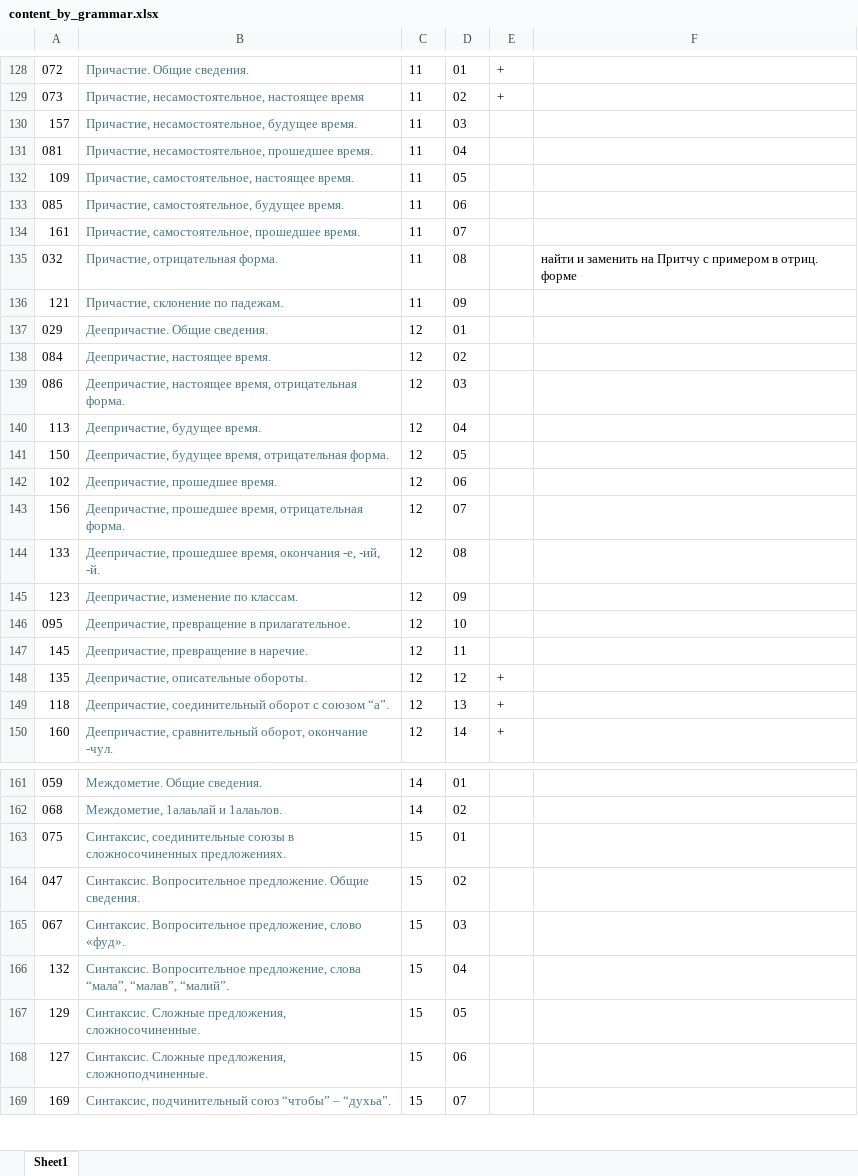
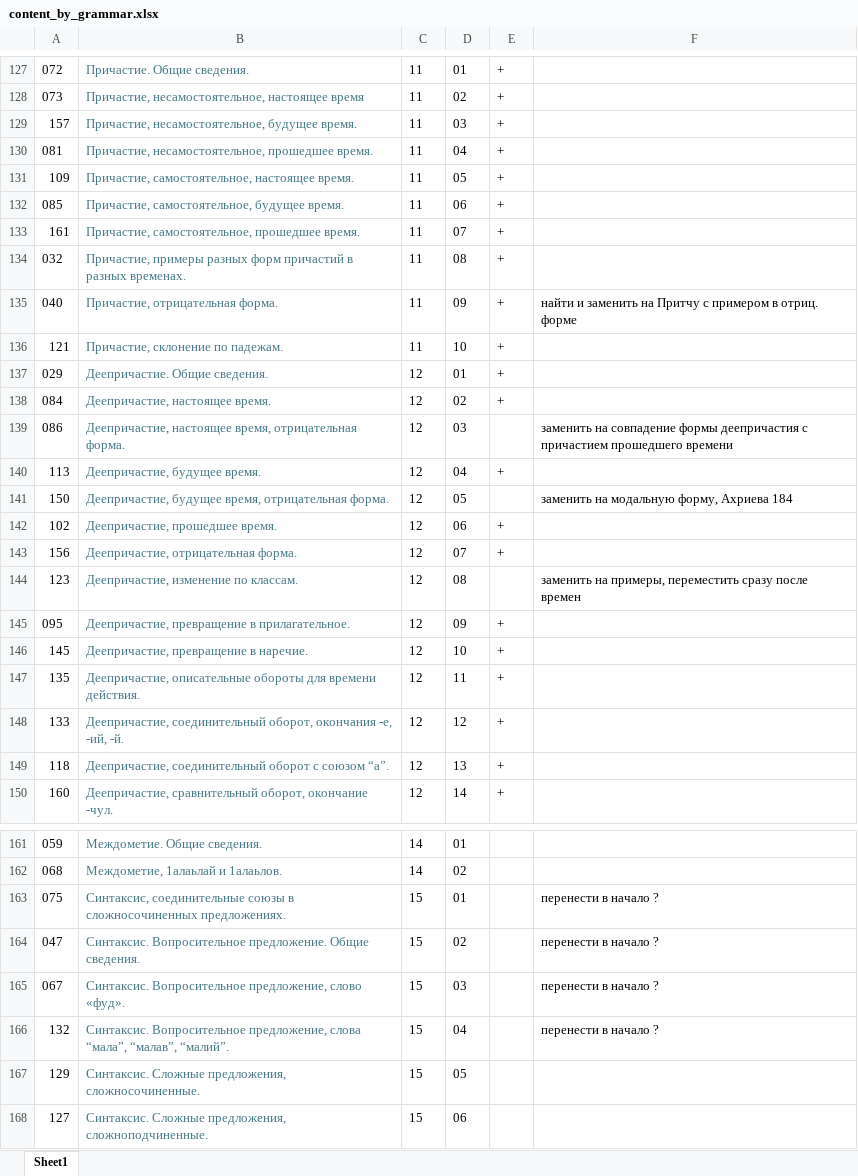
Before and after one commit to bumbari/dahkilgov, an Excel workbook: p/content_by_grammar.xlsx, sheet Sheet1, drawn as a sheet; only a part is shown, gaps mark what is left out; the shorter side is filled out with more unchanged rows; values as stored, in another font and other column widths than the file's, no borders; removed rows and columns are numbered as before the commit, all else as after; the diff covers the shown part only; the diff names each change by its address in the sheet, - before the commit and + after, or states it on an @@ line.

Commit message:
grammar, up to 138

```diff
--- a/p/content_by_grammar.xlsx (sheet Sheet1)
+++ b/p/content_by_grammar.xlsx (sheet Sheet1)
-E129:E134: (empty)
+E129:E134: +
-B134: Причастие, отрицательная форма.
+B134: Причастие, примеры разных форм причастий в разных временах.
-F134: найти и заменить на Притчу с примером в отриц. форме
+F134: (empty)
+row 135: 040 | Причастие, отрицательная форма. | 11 | 09 | + | найти и заменить на Притчу с примером в отриц. форме
-D136: 09
+D136: 10
-E136:E138: (empty)
+E136:E138: +
-F139: (empty)
+F139: заменить на совпадение формы деепричастия с причастием прошедшего времени
-E140: (empty)
+E140: +
-F141: (empty)
+F141: заменить на модальную форму, Ахриева 184
-E142:E143: (empty)
+E142:E143: +
-B143: Деепричастие, прошедшее время, отрицательная форма.
+B143: Деепричастие, отрицательная форма.
-row 144: 133 | Деепричастие, прошедшее время, окончания -е, -ий, -й. | 12 | 08
-D144: 09
+D144: 08
-F144: (empty)
+F144: заменить на примеры, переместить сразу после времен
-D145: 10
+D145: 09
-E145:E146: (empty)
+E145:E146: +
-D146: 11
+D146: 10
-B147: Деепричастие, описательные обороты.
+B147: Деепричастие, описательные обороты для времени действия.
-D147: 12
+D147: 11
+row 148: 133 | Деепричастие, соединительный оборот, окончания -е, -ий, -й. | 12 | 12 | +
-F163:F166: (empty)
+F163:F166: перенести в начало ?
```
Also changed, not shown: 1 removed row and 10 edited cells elsewhere in this sheet, 1 other file.
